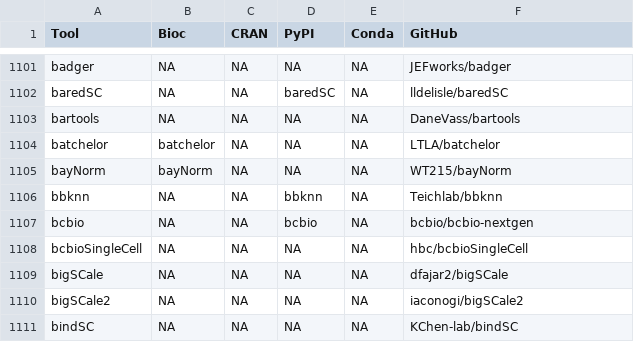
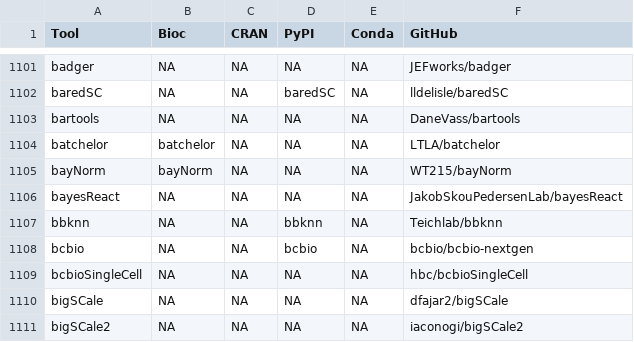
Before and after one commit to scRNA-tools/scRNA-tools, a TSV file: database/repositories.tsv, drawn as a sheet; only a part is shown, gaps mark what is left out; the shorter side is filled out with more unchanged rows; the diff names each change by its address in the sheet, - before the commit and + after, or states it on an @@ line.

```diff
--- a/database/repositories.tsv
+++ b/database/repositories.tsv
+row 1106: bayesReact | NA | NA | NA | NA | JakobSkouPedersenLab/bayesReact
```
Also changed, not shown: database/ignored.tsv, database/tools.tsv, 4 other files.
